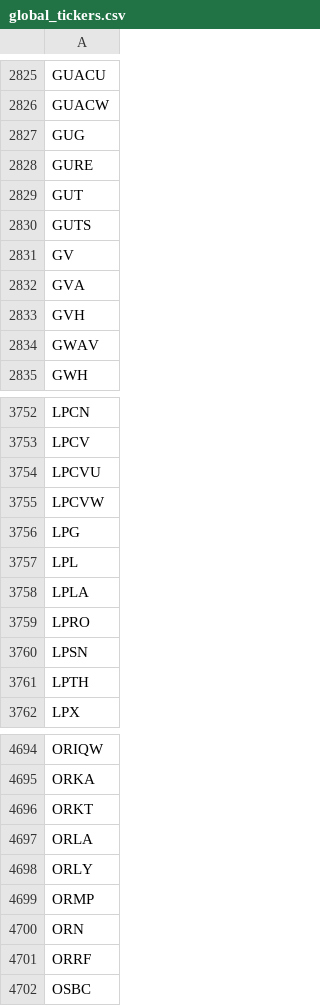
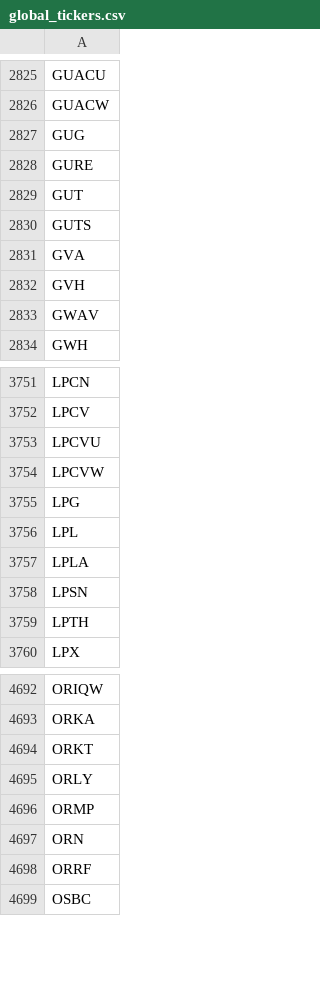
Before and after one commit to gitdhirajsv/Azalyst-Stock-Intelligence, a CSV file: global_tickers.csv, drawn as a sheet; only a part is shown, gaps mark what is left out; the diff names each change by its address in the sheet, - before the commit and + after, or states it on an @@ line.

```diff
--- a/global_tickers.csv
+++ b/global_tickers.csv
-row 2831: GV
-row 3759: LPRO
-row 4697: ORLA
```
Also changed, not shown: 1 other file.
